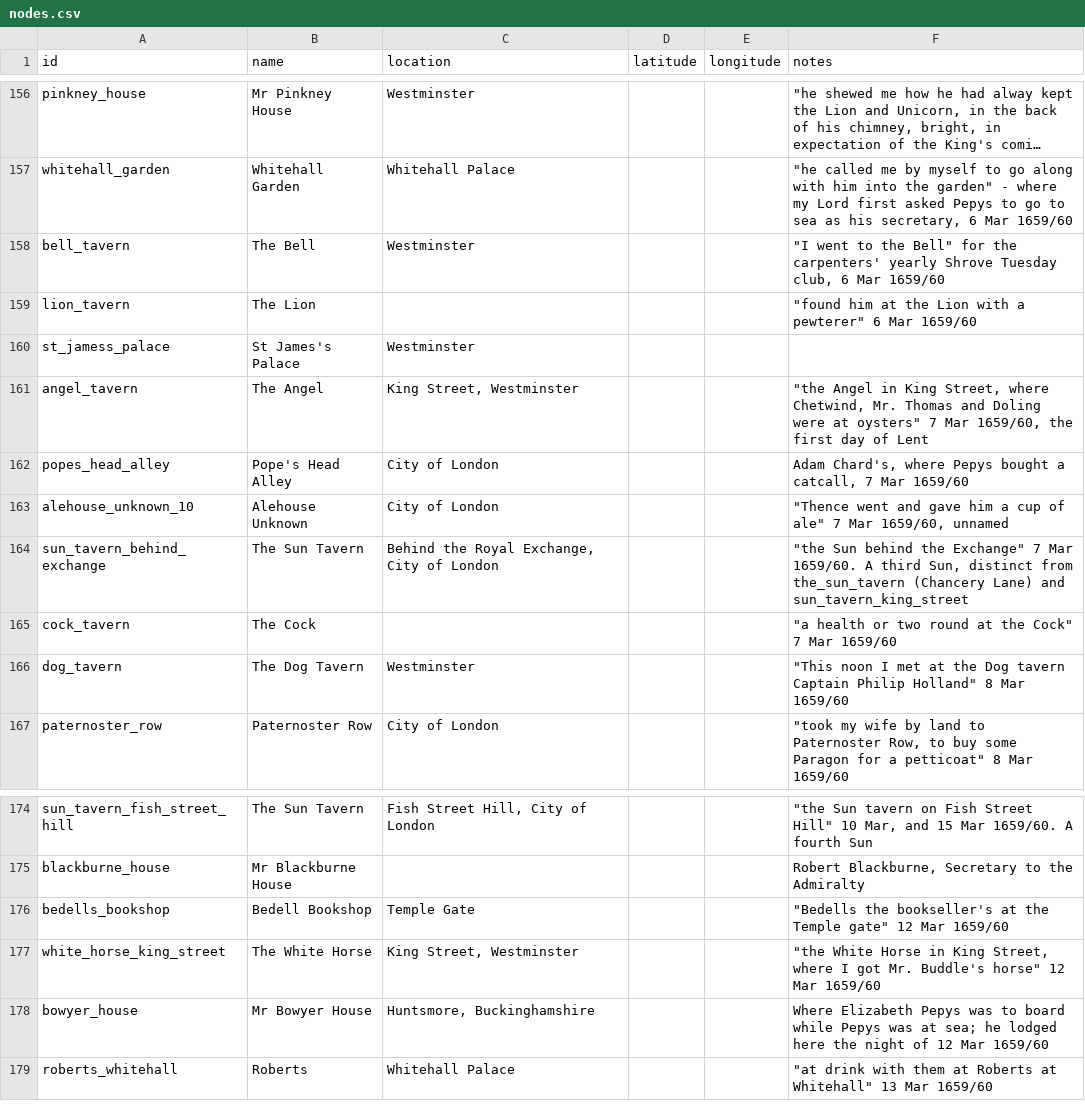
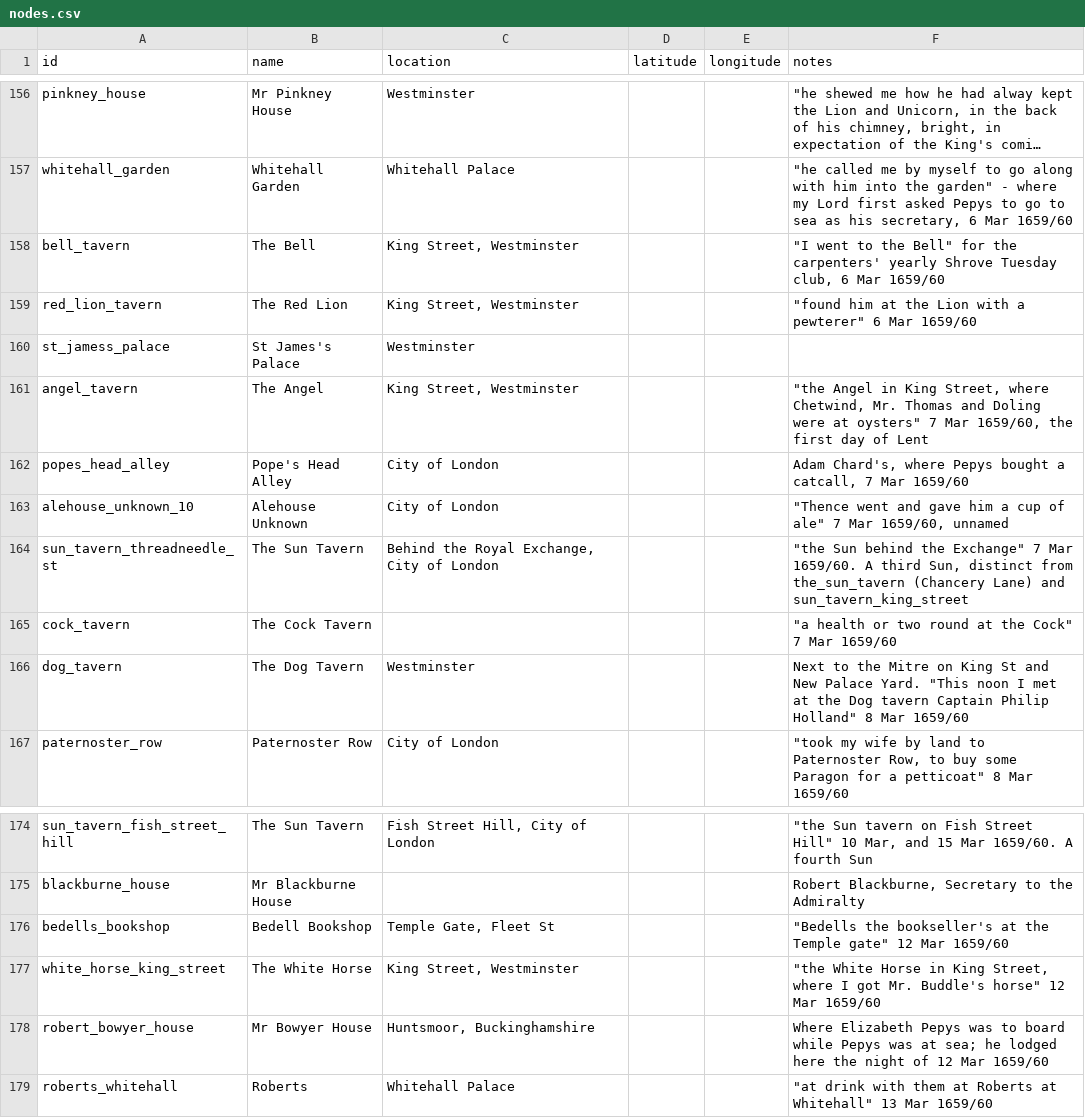
Before and after one commit to chnm/networking-pepys, a CSV file: network-data/curated/nodes.csv, drawn as a sheet; only a part is shown, gaps mark what is left out; long unchanged cells end in …; removed rows and columns are numbered as before the commit, all else as after; the diff names each change by its address in the sheet, - before the commit and + after, or states it on an @@ line.

```diff
--- a/network-data/curated/nodes.csv
+++ b/network-data/curated/nodes.csv
-C158 (location): Westminster
+C158 (location): King Street, Westminster
-row 159: lion_tavern | The Lion |  |  |  | "found him at the Lion with a pewterer" 6 Mar 1659/60
+row 159: red_lion_tavern | The Red Lion | King Street, Westminster |  |  | "found him at the Lion with a pewterer" 6 Mar 1659/60
-A164 (id): sun_tavern_behind_exchange
+A164 (id): sun_tavern_threadneedle_st
-B165 (name): The Cock
+B165 (name): The Cock Tavern
-F166 (notes): "This noon…
+F166 (notes): Next to the Mitre on King St and New Palace Yard. "This noon…
-C176 (location): Temple Gate
+C176 (location): Temple Gate, Fleet St
-A178 (id): bowyer_house
+A178 (id): robert_bowyer_house
-C178 (location): Huntsmore, Buckinghamshire
+C178 (location): Huntsmoor, Buckinghamshire
```
Also changed, not shown: network-data/curated/edges_1660.csv.
